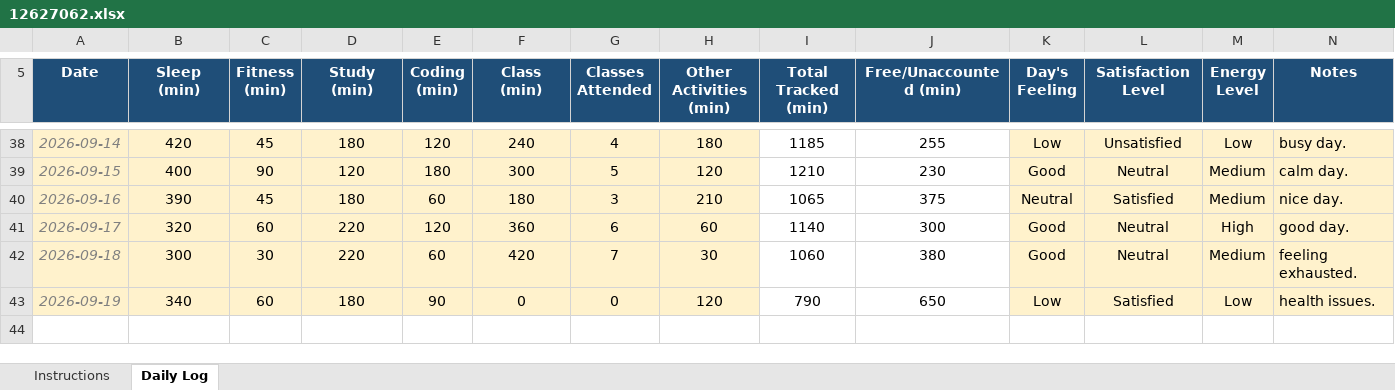
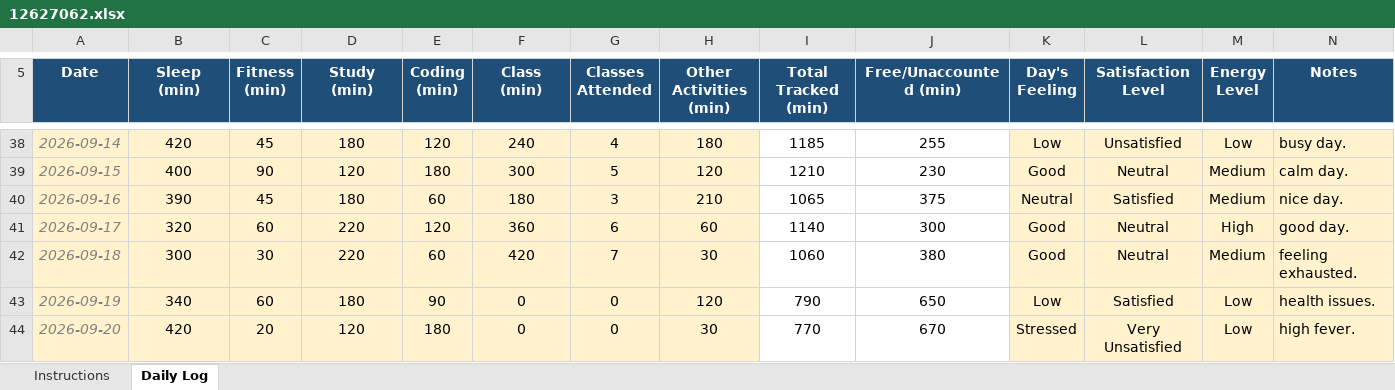
Before and after one commit to sushmabth23-ctrl/CAP-776, an Excel workbook: 12627062.xlsx, sheet Daily Log, drawn as a sheet; only a part is shown, gaps mark what is left out; values as stored, in another font and other column widths than the file's, no borders; conditional formats not drawn; the diff names each change by its address in the sheet, - before the commit and + after, or states it on an @@ line.

Commit message:
Add files via upload

```diff
--- a/12627062.xlsx (sheet Daily Log)
+++ b/12627062.xlsx (sheet Daily Log)
+row 44: 2026-09-20 | 420 | 20 | 120 | 180 | 0 | 0 | 30 | 770 | 670 | Stressed | Very Unsatisfied | Low | high fever.
```
